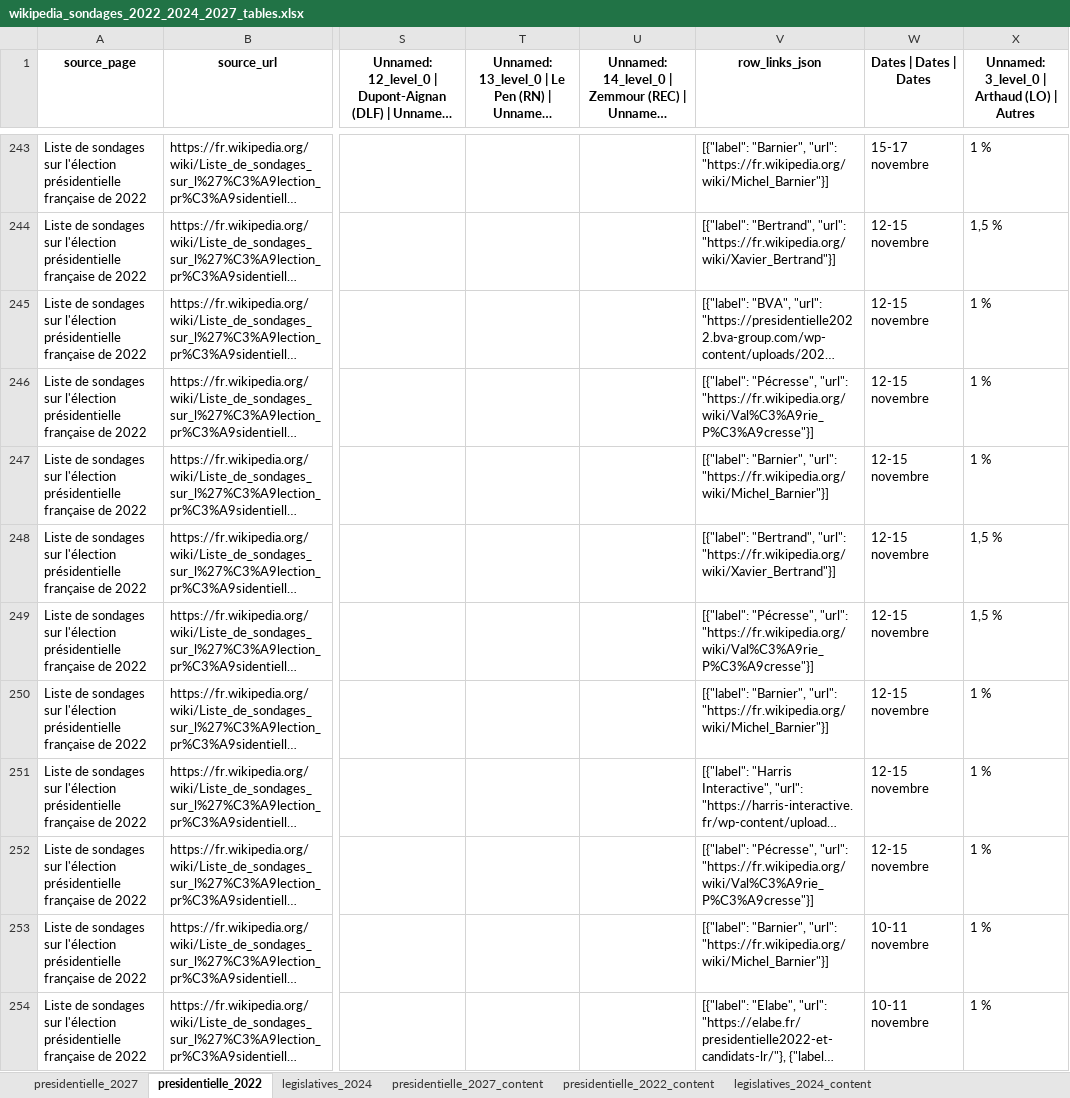
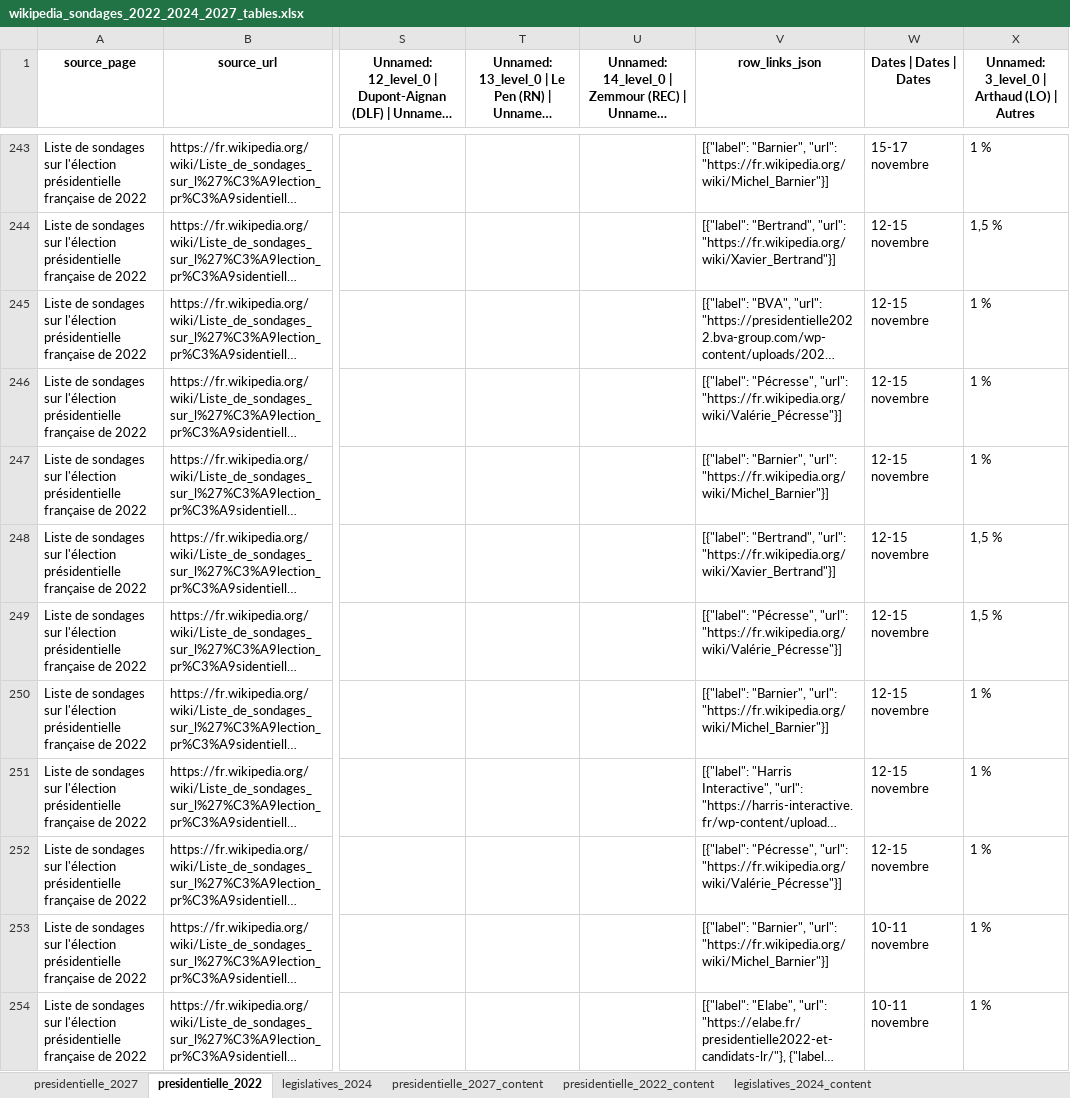
Before and after one commit to guillaumeboileaupro/presidentielle-2027-polls, an Excel workbook: wikipedia_sondages_2022_2024_2027_tables.xlsx, sheet presidentielle_2022, drawn as a sheet; only a part is shown, gaps mark what is left out; long unchanged cells end in …; values as stored, in another font and other column widths than the file's, no borders; the diff covers the shown part only; the diff names each change by its address in the sheet, - before the commit and + after, or states it on an @@ line.

Commit message:
refresh wikipedia polling datasets

```diff
--- a/wikipedia_sondages_2022_2024_2027_tables.xlsx (sheet presidentielle_2022)
+++ b/wikipedia_sondages_2022_2024_2027_tables.xlsx (sheet presidentielle_2022)
-V246 (row_links_json): …"Pécresse", "url": "https://fr.wikipedia.org/wiki/Val%C3%A9rie_P%C3%A9cresse"}]
+V246 (row_links_json): …"Pécresse", "url": "https://fr.wikipedia.org/wiki/Valérie_Pécresse"}]
-V249 (row_links_json): …"Pécresse", "url": "https://fr.wikipedia.org/wiki/Val%C3%A9rie_P%C3%A9cresse"}]
+V249 (row_links_json): …"Pécresse", "url": "https://fr.wikipedia.org/wiki/Valérie_Pécresse"}]
-V252 (row_links_json): …"Pécresse", "url": "https://fr.wikipedia.org/wiki/Val%C3%A9rie_P%C3%A9cresse"}]
+V252 (row_links_json): …"Pécresse", "url": "https://fr.wikipedia.org/wiki/Valérie_Pécresse"}]
```
Also changed, not shown: other rows of this sheet, sheet presidentielle_2027, sheet legislatives_2024_content, sheet presidentielle_2022_content, sheet legislatives_2024, 7 other files.
